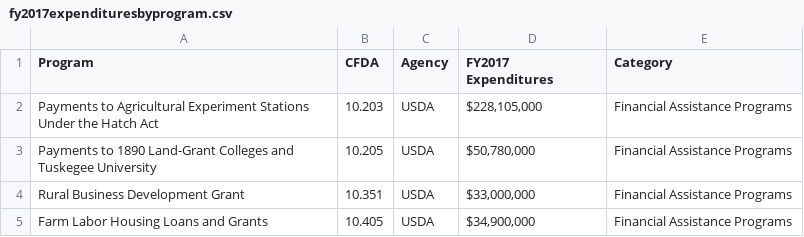
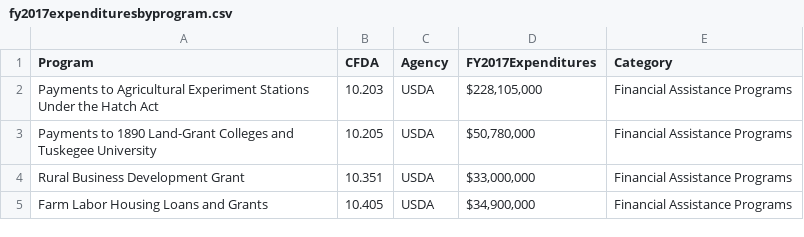
Before and after one commit to Journalists-Resource/counting-for-dollars, a CSV file: public/data/fy2017expendituresbyprogram.csv, drawn as a sheet; only a part is shown.

Commit message:
load and parse expenditure data

```diff
--- a/public/data/fy2017expendituresbyprogram.csv
+++ b/public/data/fy2017expendituresbyprogram.csv
@@ -1,2 +1,2 @@
-Program,CFDA,Agency,FY2017 Expenditures,Category,,
+Program,CFDA,Agency,FY2017Expenditures,Category,,
 Payments to Agricultural Experiment Stations Under the Hatch Act ,10.203,USDA,"$228,105,000 ",Financial Assistance Programs,,
```
Also changed, not shown: 1 other file.
